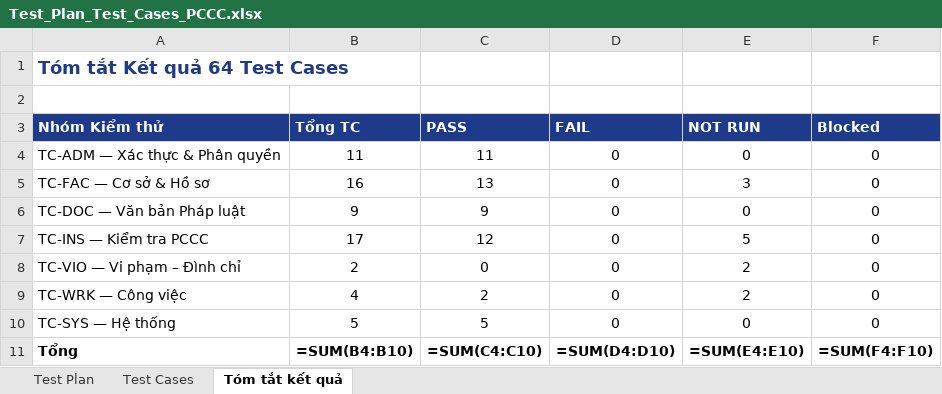
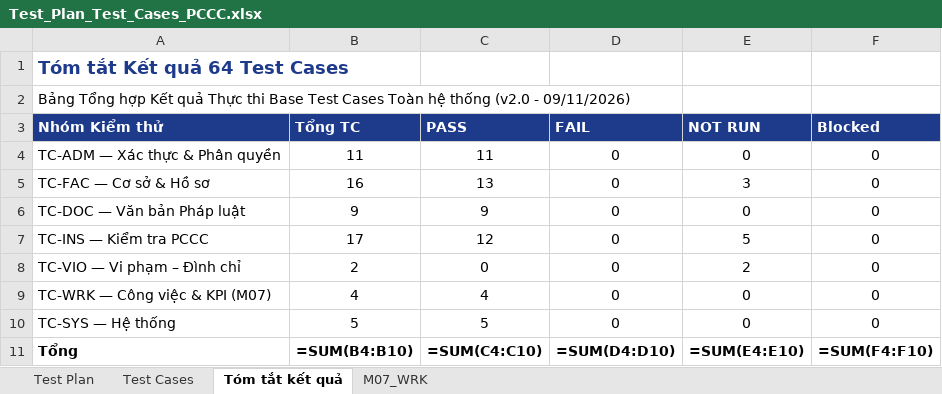
Before and after one commit to HuyH2/PCCC, an Excel workbook: Test_Plan_Test_Cases_PCCC.xlsx, sheet Tóm tắt kết quả, drawn as a sheet; values as stored, in another font and other column widths than the file's, no borders; formulas without a stored value are shown as written; the diff names each change by its address in the sheet, - before the commit and + after, or states it on an @@ line.

Commit message:
docs(qa): hoan thien va chuan hoa ho so kiem thu M07 & QA/UAT toan he thong v2.0
- Chuan hoa 59 Test Cases M07: 51 PASS, 8 NOT RUN, 0 FAIL (chuyen 7 TC chua chay sang NOT RUN)
- Cap nhat RTM v2.0 (56 UCs): 28 Day du + co test, 8 Chua test du (bao gom UC-WRK-05), 13 Mock, 7 Chua trien khai
- Bo sung m07-e2e.test.js voi cac assertions kiem soat xung dot dong thoi 409 (NO_CHANGE, TASK_CLOSED, EXPLANATION_CLOSED)
- Dong bo du lieu giua Markdown va 2 file Excel (Requirements_Traceability_Matrix.xlsx, Test_Plan_Test_Cases_PCCC.xlsx)
- Bo sung bang chung thuc thi: final_pnpm_test_run.log (168/168 PASS, 22.5s), typecheck.log, lint.log, check.log
- Dong goi tron ven thu muc ban giao Ho_So_Kiem_Thu_M07_QA_UAT/ kem INDEX.md manifest

```diff
--- a/Test_Plan_Test_Cases_PCCC.xlsx (sheet Tóm tắt kết quả)
+++ b/Test_Plan_Test_Cases_PCCC.xlsx (sheet Tóm tắt kết quả)
+sheet tab: M07_WRK
-A2 (Nhóm Kiểm thử): (empty)
+A2 (Nhóm Kiểm thử): Bảng Tổng hợp Kết quả Thực thi Base Test Cases Toàn hệ thống (v2.0 - 09/11/2026)
-A9 (Nhóm Kiểm thử): TC-WRK — Công việc
+A9 (Nhóm Kiểm thử): TC-WRK — Công việc & KPI (M07)
-C9 (PASS): 2
+C9 (PASS): 4
-E9 (NOT RUN): 2
+E9 (NOT RUN): 0
```
Also changed, not shown: sheet Test Cases, sheet Test Plan, Requirements_Traceability_Matrix.xlsx, 36 other files.
